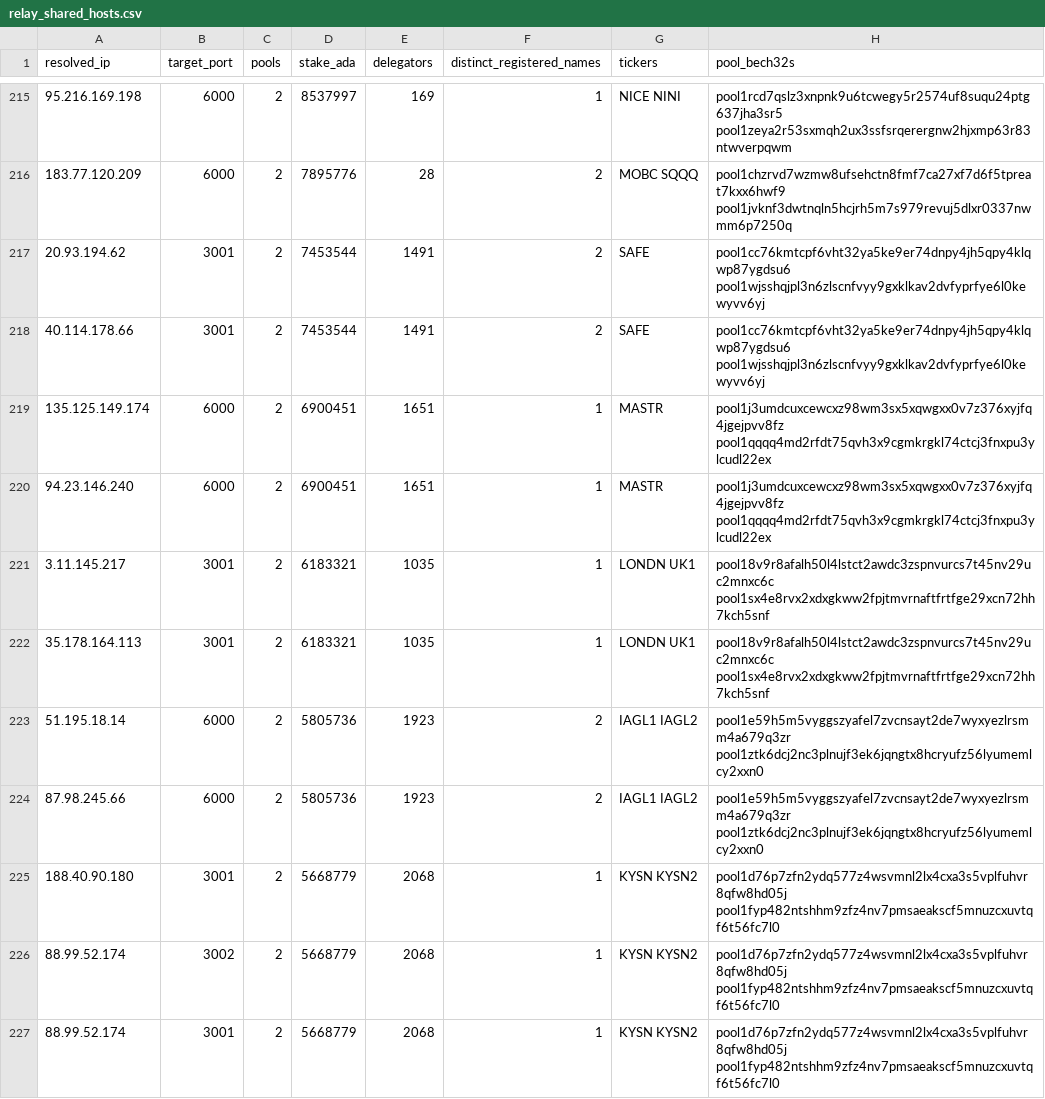
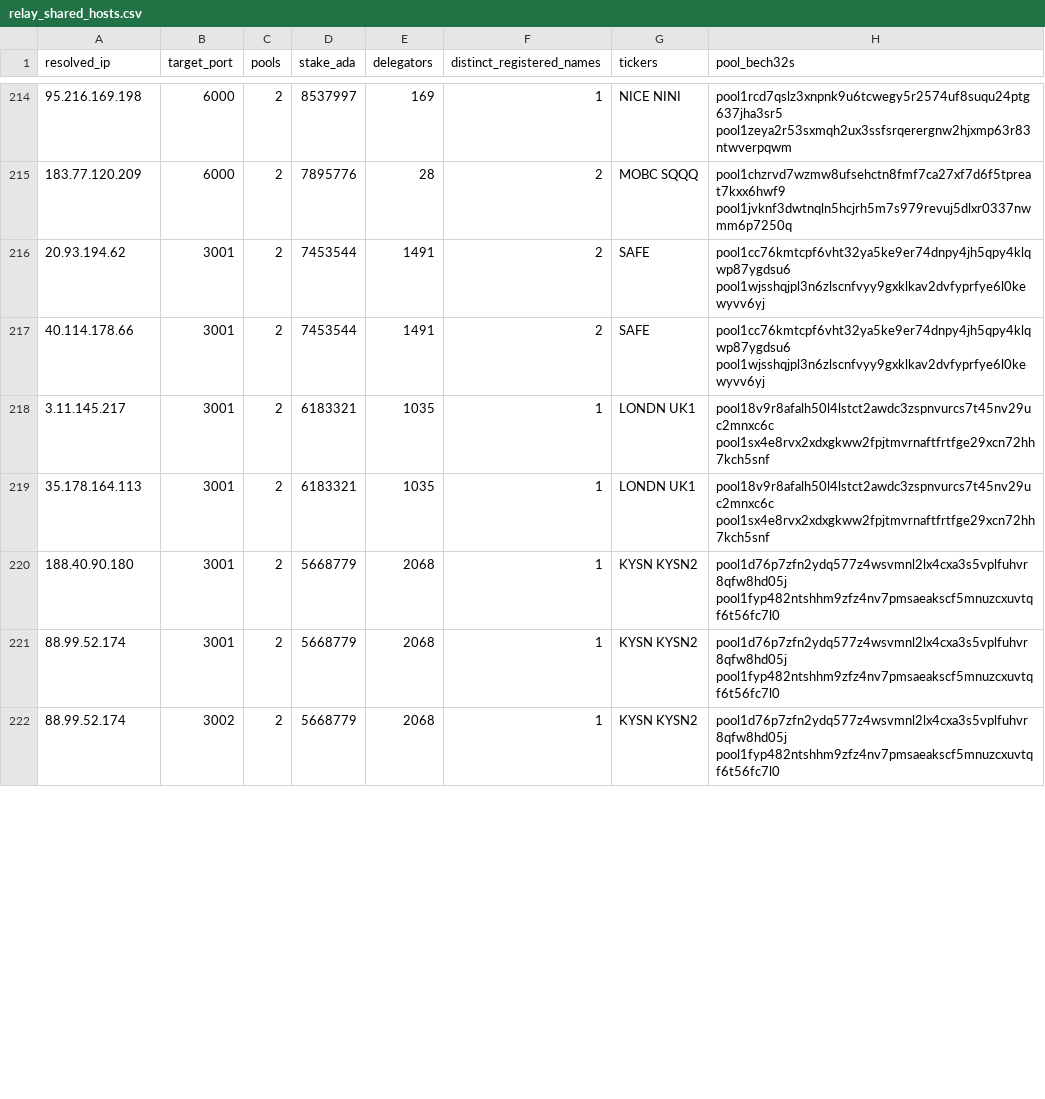
Before and after one commit to BEACNpool/ABCDE, a CSV file: data/small/relay_shared_hosts.csv, drawn as a sheet; only a part is shown, gaps mark what is left out; the diff covers the shown part only.

Commit message:
Relay surface refresh 2026-09-05 (2897 pools, 1210 reachable)

```diff
--- a/data/small/relay_shared_hosts.csv
+++ b/data/small/relay_shared_hosts.csv
@@ -218,10 +217,6 @@ resolved_ip,target_port,pools,stake_ada,delegators,distinct_registered_names,tic
 40.114.178.66,3001,2,7453544,1491,2,SAFE,pool1cc76kmtcpf6vht32ya5ke9er74dnpy4jh5qpy4klqwp87ygdsu6 pool1wjsshqjpl3n6zlscnfvyy9gxklkav2dvfyprfye6l0kewyvv6yj
-135.125.149.174,6000,2,6900451,1651,1,MASTR,pool1j3umdcuxcewcxz98wm3sx5xqwgxx0v7z376xyjfq4jgejpvv8fz pool1qqqq4md2rfdt75qvh3x9cgmkrgkl74ctcj3fnxpu3ylcudl22ex
-94.23.146.240,6000,2,6900451,1651,1,MASTR,pool1j3umdcuxcewcxz98wm3sx5xqwgxx0v7z376xyjfq4jgejpvv8fz pool1qqqq4md2rfdt75qvh3x9cgmkrgkl74ctcj3fnxpu3ylcudl22ex
 3.11.145.217,3001,2,6183321,1035,1,LONDN UK1,pool18v9r8afalh50l4lstct2awdc3zspnvurcs7t45nv29uc2mnxc6c pool1sx4e8rvx2xdxgkww2fpjtmvrnaftfrtfge29xcn72hh7kch5snf
 35.178.164.113,3001,2,6183321,1035,1,LONDN UK1,pool18v9r8afalh50l4lstct2awdc3zspnvurcs7t45nv29uc2mnxc6c pool1sx4e8rvx2xdxgkww2fpjtmvrnaftfrtfge29xcn72hh7kch5snf
-51.195.18.14,6000,2,5805736,1923,2,IAGL1 IAGL2,pool1e59h5m5vyggszyafel7zvcnsayt2de7wyxyezlrsmm4a679q3zr pool1ztk6dcj2nc3plnujf3ek6jqngtx8hcryufz56lyumemlcy2xxn0
-87.98.245.66,6000,2,5805736,1923,2,IAGL1 IAGL2,pool1e59h5m5vyggszyafel7zvcnsayt2de7wyxyezlrsmm4a679q3zr pool1ztk6dcj2nc3plnujf3ek6jqngtx8hcryufz56lyumemlcy2xxn0
 188.40.90.180,3001,2,5668779,2068,1,KYSN KYSN2,pool1d76p7zfn2ydq577z4wsvmnl2lx4cxa3s5vplfuhvr8qfw8hd05j pool1fyp482ntshhm9zfz4nv7pmsaeakscf5mnuzcxuvtqf6t56fc7l0
+88.99.52.174,3001,2,5668779,2068,1,KYSN KYSN2,pool1d76p7zfn2ydq577z4wsvmnl2lx4cxa3s5vplfuhvr8qfw8hd05j pool1fyp482ntshhm9zfz4nv7pmsaeakscf5mnuzcxuvtqf6t56fc7l0
 88.99.52.174,3002,2,5668779,2068,1,KYSN KYSN2,pool1d76p7zfn2ydq577z4wsvmnl2lx4cxa3s5vplfuhvr8qfw8hd05j pool1fyp482ntshhm9zfz4nv7pmsaeakscf5mnuzcxuvtqf6t56fc7l0
-88.99.52.174,3001,2,5668779,2068,1,KYSN KYSN2,pool1d76p7zfn2ydq577z4wsvmnl2lx4cxa3s5vplfuhvr8qfw8hd05j pool1fyp482ntshhm9zfz4nv7pmsaeakscf5mnuzcxuvtqf6t56fc7l0
```
Also changed, not shown: 1 added row, 3 removed rows, 9 moved rows and 1 edited cell elsewhere in this file, data/small/relay_asn_concentration.csv, data/small/relay_endpoint_status.csv, 5 other files.
